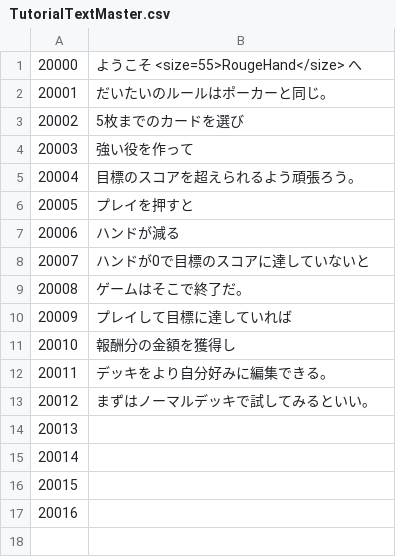
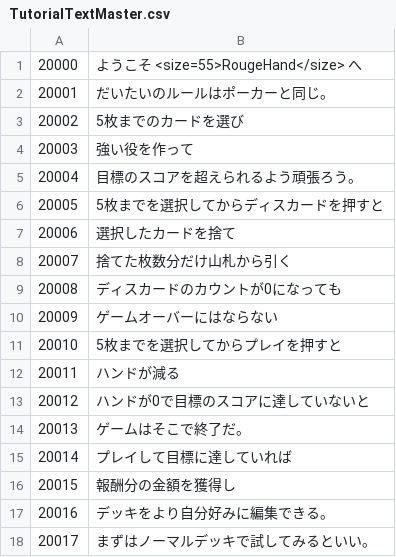
Before and after one commit to Salre000/rougehand, a CSV file: Roguehand/Assets/Resources/takumi/StringMaster/TutorialTextMaster.csv, drawn as a sheet; removed rows and columns are numbered as before the commit, all else as after; the diff names each change by its address in the sheet, - before the commit and + after, or states it on an @@ line.

```diff
--- a/Roguehand/Assets/Resources/takumi/StringMaster/TutorialTextMaster.csv
+++ b/Roguehand/Assets/Resources/takumi/StringMaster/TutorialTextMaster.csv
-B6: プレイを押すと
+B6: 5枚までを選択してからディスカードを押すと
+row 7: 20006 | 選択したカードを捨て
+row 8: 20007 | 捨てた枚数分だけ山札から引く
+row 9: 20008 | ディスカードのカウントが0になっても
+row 10: 20009 | ゲームオーバーにはならない
+row 11: 20010 | 5枚までを選択してからプレイを押すと
@@ column A renumbered between rows 12 and 18 @@
-row 14: 20013
-row 15: 20014
-row 16: 20015
-row 17: 20016
```
Also changed, not shown: 3 other files.
